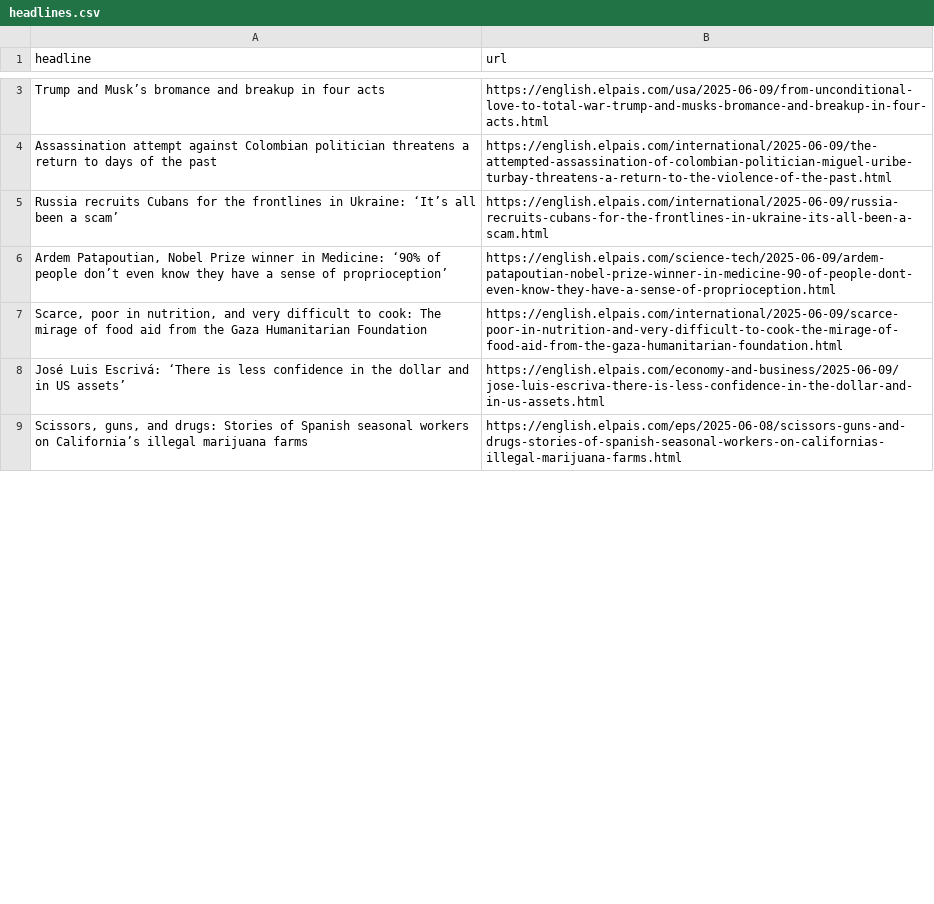
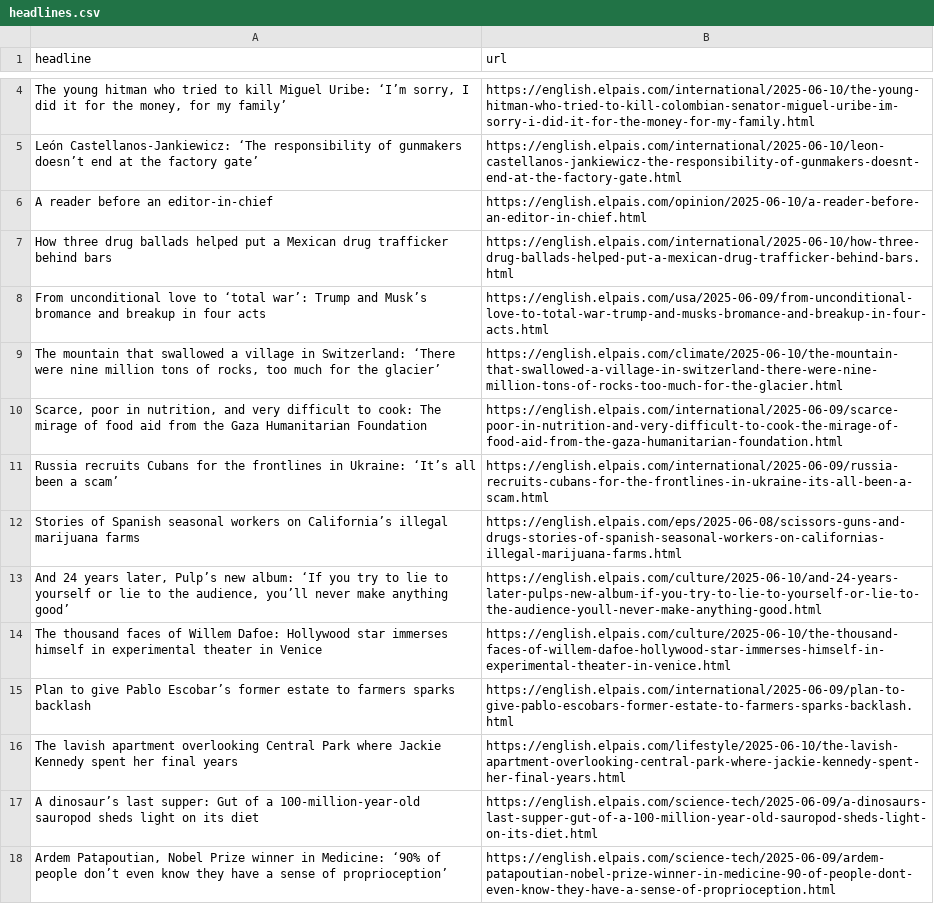
Before and after one commit to shivangibishnoi/github-autoscraper, a CSV file: headlines.csv, drawn as a sheet; only a part is shown, gaps mark what is left out; removed rows and columns are numbered as before the commit, all else as after; the diff covers the shown part only; the diff names each change by its address in the sheet, - before the commit and + after, or states it on an @@ line.

```diff
--- a/headlines.csv
+++ b/headlines.csv
+row 4: The young hitman who tried to kill Miguel Uribe: ‘I’m sorry, I did it for the money, for my family’ | https://english.elpais.com/international/2025-06-10/the-young-hitman-who-tried-to-kill-colombian-senator-miguel-uribe-im-sorry-i-did-it-for-the-money-for-my-family.html
+row 5: León Castellanos-Jankiewicz: ‘The responsibility of gunmakers doesn’t end at the factory gate’ | https://english.elpais.com/international/2025-06-10/leon-castellanos-jankiewicz-the-responsibility-of-gunmakers-doesnt-end-at-the-factory-gate.html
+row 6: A reader before an editor-in-chief | https://english.elpais.com/opinion/2025-06-10/a-reader-before-an-editor-in-chief.html
+row 7: How three drug ballads helped put a Mexican drug trafficker behind bars | https://english.elpais.com/international/2025-06-10/how-three-drug-ballads-helped-put-a-mexican-drug-trafficker-behind-bars.html
-A8 (headline): Trump and…
+A8 (headline): From unconditional love to ‘total war’: Trump and…
-row 4: Assassination attempt against Colombian politician threatens a return to days of the past | https://english.elpais.com/international/2025-06-09/the-attempted-assassination-of-colombian-politician-miguel-uribe-turbay-threatens-a-return-to-the-violence-of-the-past.html
+row 9: The mountain that swallowed a village in Switzerland: ‘There were nine million tons of rocks, too much for the glacier’ | https://english.elpais.com/climate/2025-06-10/the-mountain-that-swallowed-a-village-in-switzerland-there-were-nine-million-tons-of-rocks-too-much-for-the-glacier.html
@@ row 7 moved to row 10: Scarce, poor in nutrition, and very diff… @@
+row 12: Stories of Spanish seasonal workers on California’s illegal marijuana farms | https://english.elpais.com/eps/2025-06-08/scissors-guns-and-drugs-stories-of-spanish-seasonal-workers-on-californias-illegal-marijuana-farms.html
+row 13: And 24 years later, Pulp’s new album: ‘If you try to lie to yourself or lie to the audience, you’ll never make anything good’ | https://english.elpais.com/culture/2025-06-10/and-24-years-later-pulps-new-album-if-you-try-to-lie-to-yourself-or-lie-to-the-audience-youll-never-make-anything-good.html
+row 14: The thousand faces of Willem Dafoe: Hollywood star immerses himself in experimental theater in Venice | https://english.elpais.com/culture/2025-06-10/the-thousand-faces-of-willem-dafoe-hollywood-star-immerses-himself-in-experimental-theater-in-venice.html
@@ row 13 moved to row 15: Plan to give Pablo Escobar’s former esta… @@
+row 16: The lavish apartment overlooking Central Park where Jackie Kennedy spent her final years | https://english.elpais.com/lifestyle/2025-06-10/the-lavish-apartment-overlooking-central-park-where-jackie-kennedy-spent-her-final-years.html
@@ row 15 moved to row 17: A dinosaur’s last supper: Gut of a 100-m… @@
@@ row 8 moved to row 24: José Luis Escrivá: ‘There is less confid… @@
-row 9: Scissors, guns, and drugs: Stories of Spanish seasonal workers on California’s illegal marijuana farms | https://english.elpais.com/eps/2025-06-08/scissors-guns-and-drugs-stories-of-spanish-seasonal-workers-on-californias-illegal-marijuana-farms.html
```
Also changed, not shown: 3 added rows, 10 removed rows and 3 moved rows elsewhere in this file.
